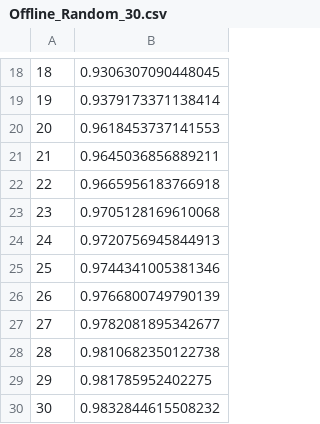
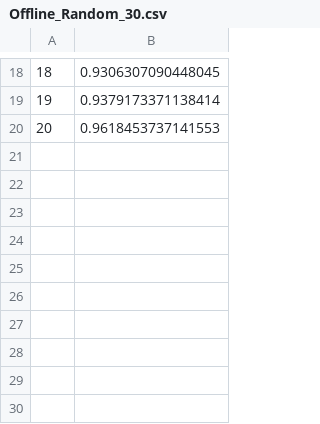
Before and after one commit to Wings-Lab/SelectSensor, a CSV file: plot_data2/Offline_Random_30.csv, drawn as a sheet; only a part is shown, gaps mark what is left out; the diff names each change by its address in the sheet, - before the commit and + after, or states it on an @@ line.

```diff
--- a/plot_data2/Offline_Random_30.csv
+++ b/plot_data2/Offline_Random_30.csv
-row 21: 21 | 0.9645036856889211
-row 22: 22 | 0.9665956183766918
-row 23: 23 | 0.9705128169610068
-row 24: 24 | 0.9720756945844913
-row 25: 25 | 0.9744341005381346
-row 26: 26 | 0.9766800749790139
-row 27: 27 | 0.9782081895342677
-row 28: 28 | 0.9810682350122738
-row 29: 29 | 0.981785952402275
-row 30: 30 | 0.9832844615508232
```
Also changed, not shown: plot_data2/Offline_Coverage_30.csv, 4 other files.
